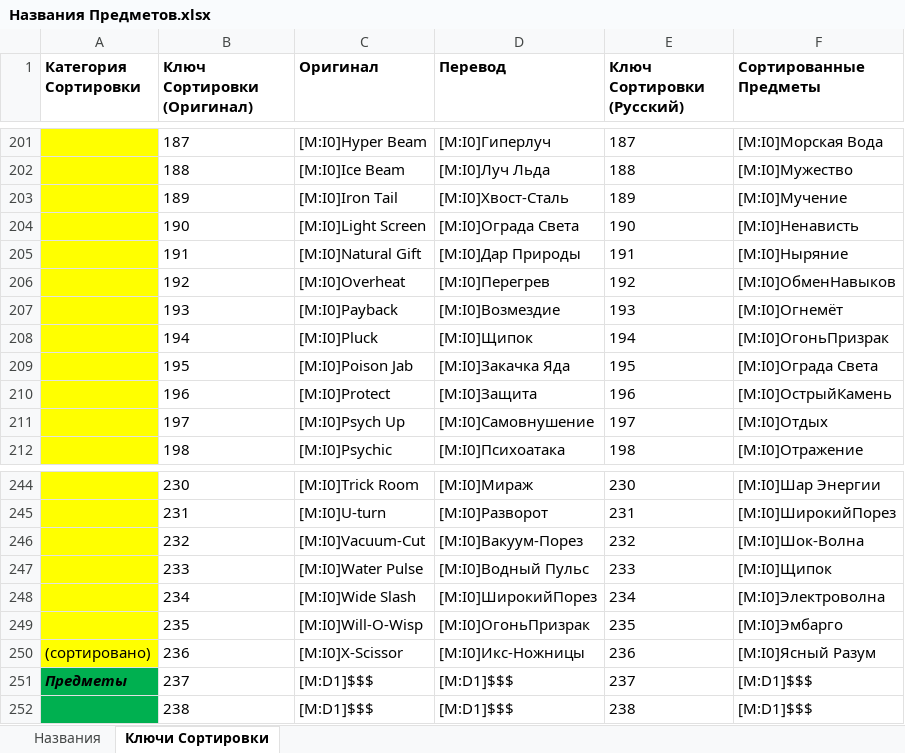
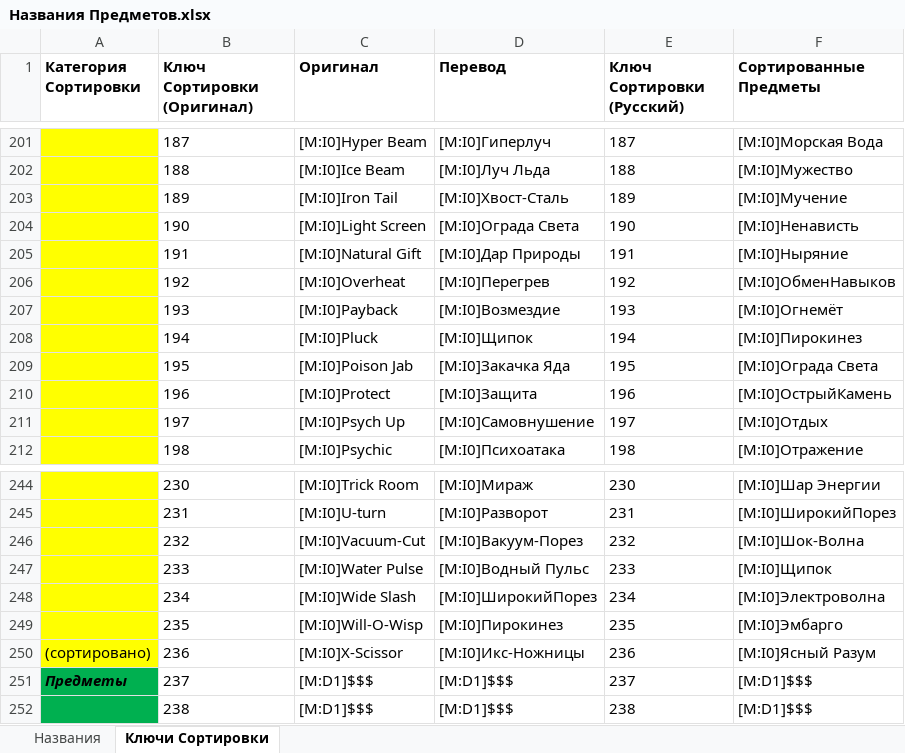
Before and after one commit to Pojirianets/Pokemon-Mystery-Dungeon-EoS-translation-hack-, an Excel workbook: Texts/Глоссарий/Названия Предметов.xlsx, sheet Ключи Сортировки, drawn as a sheet; only a part is shown, gaps mark what is left out; values as stored, in another font and other column widths than the file's, no borders; the diff names each change by its address in the sheet, - before the commit and + after, or states it on an @@ line.

```diff
--- a/Texts/Глоссарий/Названия Предметов.xlsx (sheet Ключи Сортировки)
+++ b/Texts/Глоссарий/Названия Предметов.xlsx (sheet Ключи Сортировки)
-F208 (Сортированные Предметы): [M:I0]ОгоньПризрак
+F208 (Сортированные Предметы): [M:I0]Пирокинез
-D249 (Перевод): [M:I0]ОгоньПризрак
+D249 (Перевод): [M:I0]Пирокинез
```
Also changed, not shown: sheet Названия, Texts/Глоссарий/Названия Локаций (всех).xlsx, Texts/Глоссарий/Названия Приёмов.xlsx, 1 other file.
